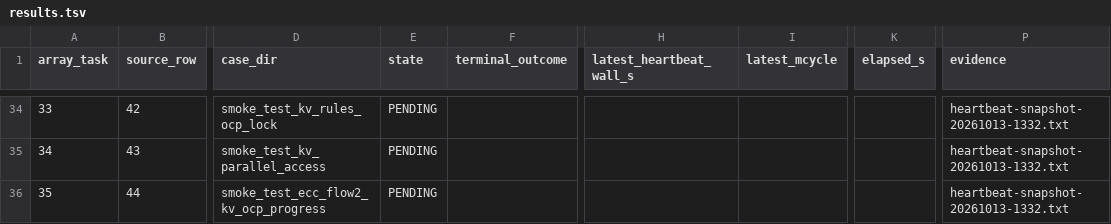
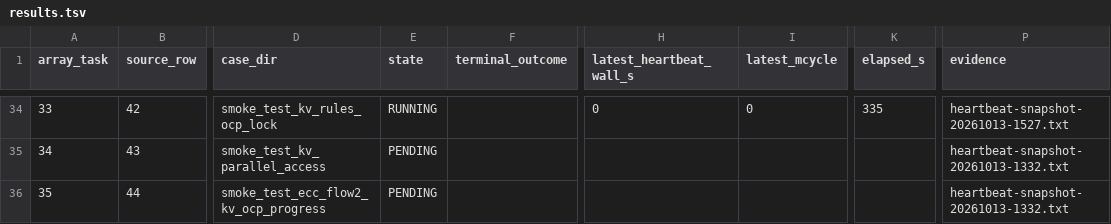
Before and after one commit to QD-EDA/qd-bfm, a TSV file: evidence/caliptra-bfm-top-firmware-wave1-c339-20261012/m5b-rerun-20261012-01/results.tsv, drawn as a sheet; only a part is shown, gaps mark what is left out; the diff covers the shown part only; the diff names each change by its address in the sheet, - before the commit and + after, or states it on an @@ line.

Commit message:
docs: record array 799 task 26 failure evidence

```diff
--- a/evidence/caliptra-bfm-top-firmware-wave1-c339-20261012/m5b-rerun-20261012-01/results.tsv
+++ b/evidence/caliptra-bfm-top-firmware-wave1-c339-20261012/m5b-rerun-20261012-01/results.tsv
-E34 (state): PENDING
+E34 (state): RUNNING
-H34 (latest_heartbeat_wall_s): (empty)
+H34 (latest_heartbeat_wall_s): 0
-I34 (latest_mcycle): (empty)
+I34 (latest_mcycle): 0
-K34 (elapsed_s): (empty)
+K34 (elapsed_s): 335
-P34 (evidence): heartbeat-snapshot-20261013-1332.txt
+P34 (evidence): heartbeat-snapshot-20261013-1527.txt
```
Also changed, not shown: 31 edited cells elsewhere in this file, 31 other files.
